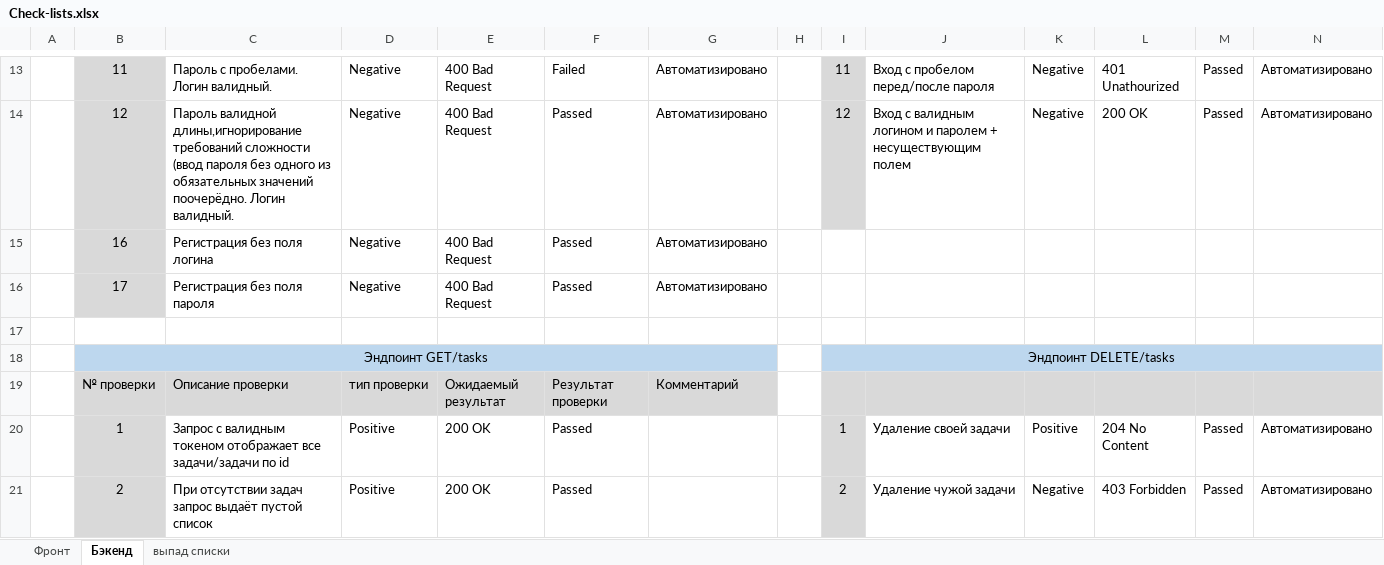
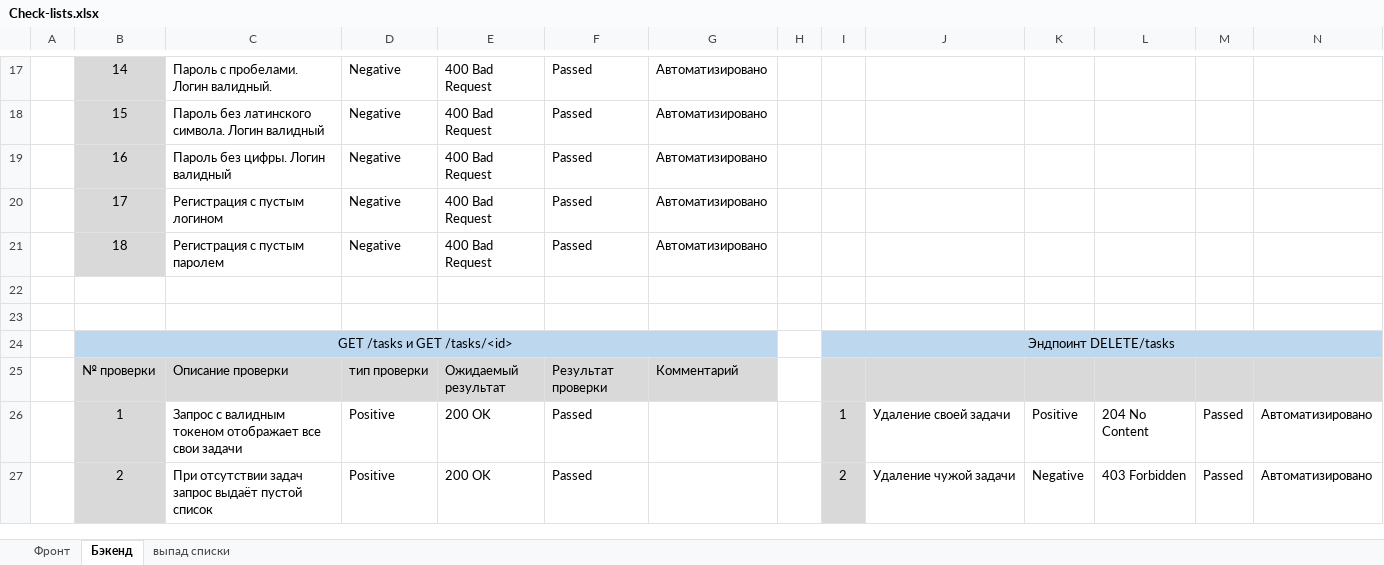
Before and after one commit to PyTIT/ToDo-QA, an Excel workbook: Check-lists.xlsx, sheet Бэкенд, drawn as a sheet; only a part is shown, gaps mark what is left out; values as stored, in another font and other column widths than the file's, no borders; removed rows and columns are numbered as before the commit, all else as after; the diff covers the shown part only; the diff names each change by its address in the sheet, - before the commit and + after, or states it on an @@ line.

Commit message:
добавил автотестов, коммит перед разделением на статусы

```diff
--- a/Check-lists.xlsx (sheet Бэкенд)
+++ b/Check-lists.xlsx (sheet Бэкенд)
-B17: 11
+B17: 14
-F17: Failed
+F17: Passed
-I17 fill: #D9D9D9
+I17 fill: none
-I17: 11
+I17: (empty)
-J17: Вход с пробелом перед/после пароля
+J17: (empty)
-K17: Negаtive
+K17: (empty)
-L17: 401 Unathourized
+L17: (empty)
-M17: Passed
+M17: (empty)
-N17: Автоматизировано
+N17: (empty)
-row 14:  | 12 | Пароль валидной длины,игнорирование требований сложности (ввод пароля без одного из обязательных значений поочерёдно. Логин валидный. | Negаtive | 400 Bad Request | Passed | Автоматизировано |  | 12 | Вход с валидным логином и паролем + несуществующим полем | Negаtive | 200 OK | Passed | Автоматизировано
+row 18:  | 15 | Пароль без латинского символа. Логин валидный | Negаtive | 400 Bad Request | Passed | Автоматизировано
-C19: Регистрация без поля логина
+C19: Пароль без цифры. Логин валидный
-C20: Регистрация без поля пароля
+C20: Регистрация с пустым логином
+row 21:  | 18 | Регистрация с пустым паролем | Negаtive | 400 Bad Request | Passed | Автоматизировано
+row 23: (empty)
-B24: Эндпоинт GET/tasks
+B24: GET /tasks и GET /tasks/<id>
-C26: …отображает все задачи/задачи по id
+C26: …отображает все свои задачи
```
Also changed, not shown: 4 added rows, 36 edited cells and cell formats elsewhere in this sheet, sheet выпад списки, 2 other files.
